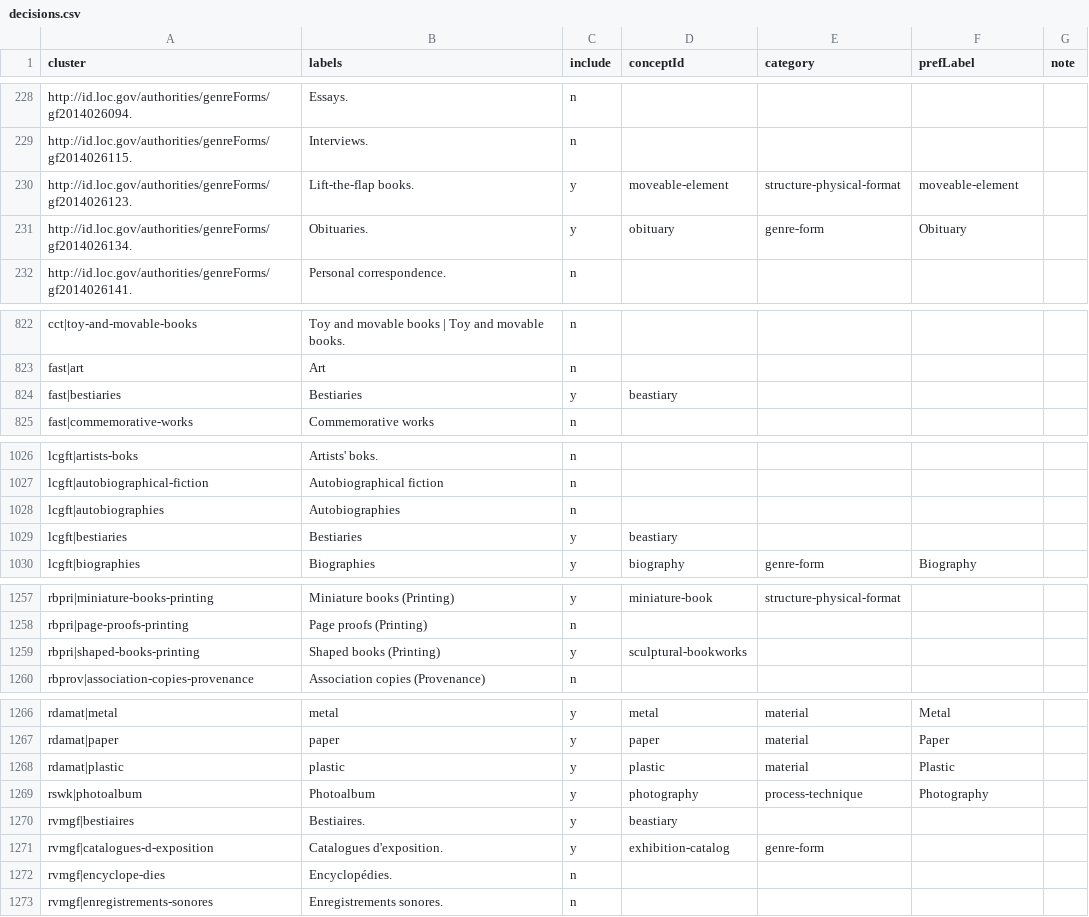
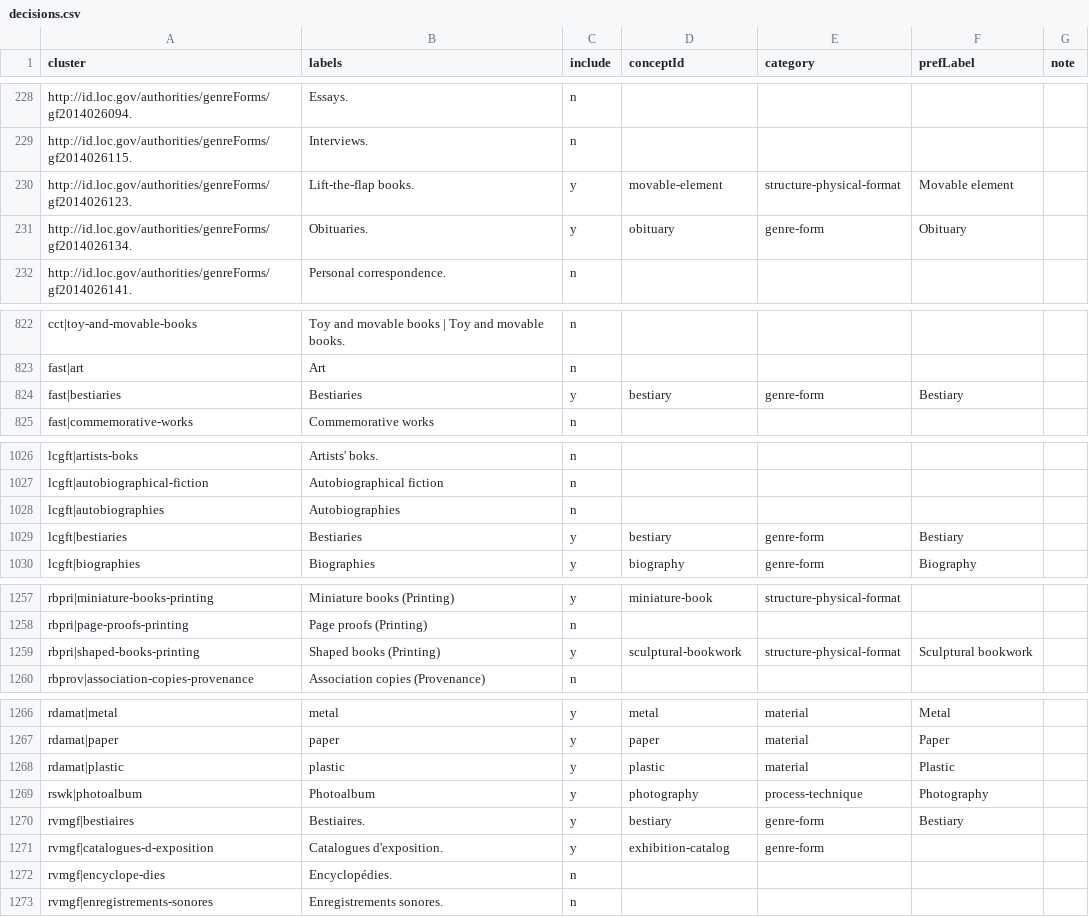
Before and after one commit to dkglab/artists-books, a CSV file: sources/construction/decisions.csv, drawn as a sheet; only a part is shown, gaps mark what is left out; the diff covers the shown part only.

```diff
--- a/sources/construction/decisions.csv
+++ b/sources/construction/decisions.csv
@@ -229,3 +229,3 @@ http://id.loc.gov/authorities/genreForms/gf2014026094.,Essays.,n,,,,
 http://id.loc.gov/authorities/genreForms/gf2014026115.,Interviews.,n,,,,
-http://id.loc.gov/authorities/genreForms/gf2014026123.,Lift-the-flap books.,y,moveable-element,structure-physical-format,moveable-element,
+http://id.loc.gov/authorities/genreForms/gf2014026123.,Lift-the-flap books.,y,movable-element,structure-physical-format,Movable element,
 http://id.loc.gov/authorities/genreForms/gf2014026134.,Obituaries.,y,obituary,genre-form,Obituary,
@@ -823,3 +823,3 @@ cct|toy-and-movable-books,Toy and movable books | Toy and movable books.,n,,,,
 fast|art,Art,n,,,,
-fast|bestiaries,Bestiaries,y,beastiary,,,
+fast|bestiaries,Bestiaries,y,bestiary,genre-form,Bestiary,
 fast|commemorative-works,Commemorative works,n,,,,
@@ -1028,3 +1028,3 @@ lcgft|autobiographical-fiction,Autobiographical fiction,n,,,,
 lcgft|autobiographies,Autobiographies,n,,,,
-lcgft|bestiaries,Bestiaries,y,beastiary,,,
+lcgft|bestiaries,Bestiaries,y,bestiary,genre-form,Bestiary,
 lcgft|biographies,Biographies,y,biography,genre-form,Biography,
@@ -1258,3 +1258,3 @@ rbpri|miniature-books-printing,Miniature books (Printing),y,miniature-book,struc
 rbpri|page-proofs-printing,Page proofs (Printing),n,,,,
-rbpri|shaped-books-printing,Shaped books (Printing),y,sculptural-bookworks,,,
+rbpri|shaped-books-printing,Shaped books (Printing),y,sculptural-bookwork,structure-physical-format,Sculptural bookwork,
 rbprov|association-copies-provenance,Association copies (Provenance),n,,,,
@@ -1269,3 +1269,3 @@ rdamat|plastic,plastic,y,plastic,material,Plastic,
 rswk|photoalbum,Photoalbum,y,photography,process-technique,Photography,
-rvmgf|bestiaires,Bestiaires.,y,beastiary,,,
+rvmgf|bestiaires,Bestiaires.,y,bestiary,genre-form,Bestiary,
 rvmgf|catalogues-d-exposition,Catalogues d'exposition.,y,exhibition-catalog,genre-form,,
```
Also changed, not shown: 34 edited cells elsewhere in this file.
